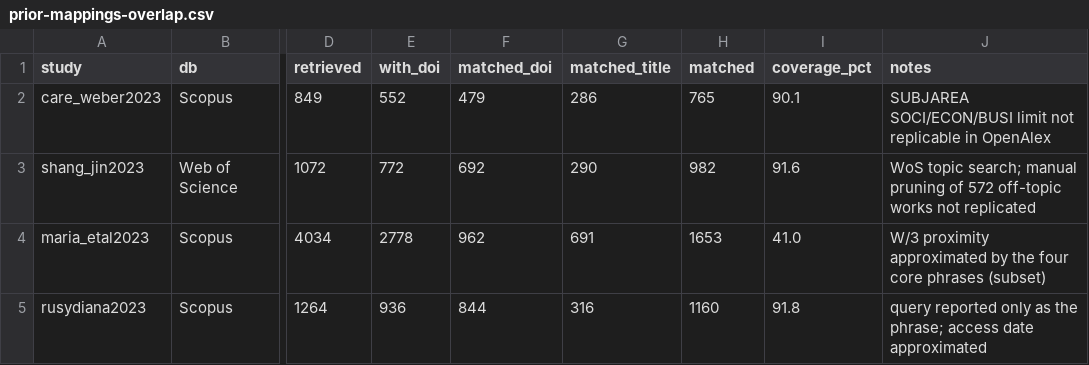
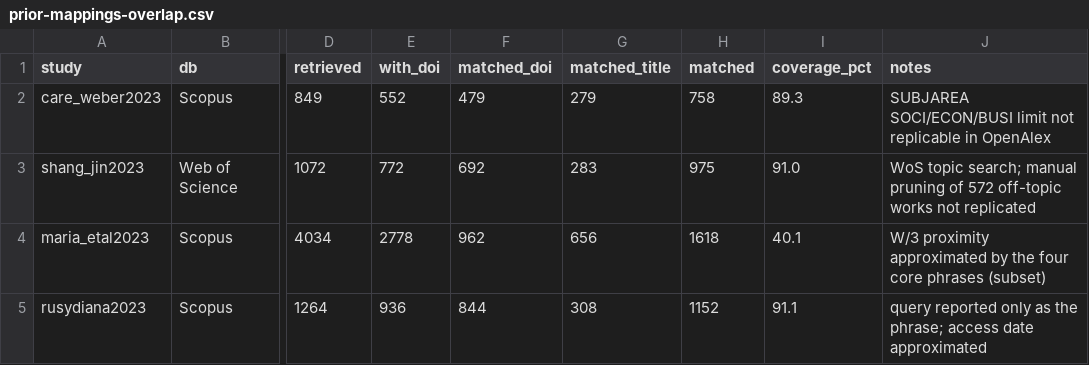
Before and after one commit to MinhHaDuong/climate-finance-het, a CSV file: deliverables/data-paper/revision-rdj26561/prior-mappings-overlap.csv, drawn as a sheet; only a part is shown, gaps mark what is left out; the diff names each change by its address in the sheet, - before the commit and + after, or states it on an @@ line.

```diff
--- a/deliverables/data-paper/revision-rdj26561/prior-mappings-overlap.csv
+++ b/deliverables/data-paper/revision-rdj26561/prior-mappings-overlap.csv
-G2 (matched_title): 286
+G2 (matched_title): 279
-H2 (matched): 765
+H2 (matched): 758
-I2 (coverage_pct): 90.1
+I2 (coverage_pct): 89.3
-G3 (matched_title): 290
+G3 (matched_title): 283
-H3 (matched): 982
+H3 (matched): 975
-I3 (coverage_pct): 91.6
+I3 (coverage_pct): 91.0
-G4 (matched_title): 691
+G4 (matched_title): 656
-H4 (matched): 1653
+H4 (matched): 1618
-I4 (coverage_pct): 41.0
+I4 (coverage_pct): 40.1
-G5 (matched_title): 316
+G5 (matched_title): 308
-H5 (matched): 1160
+H5 (matched): 1152
-I5 (coverage_pct): 91.8
+I5 (coverage_pct): 91.1
```
Also changed, not shown: 5 other files.
